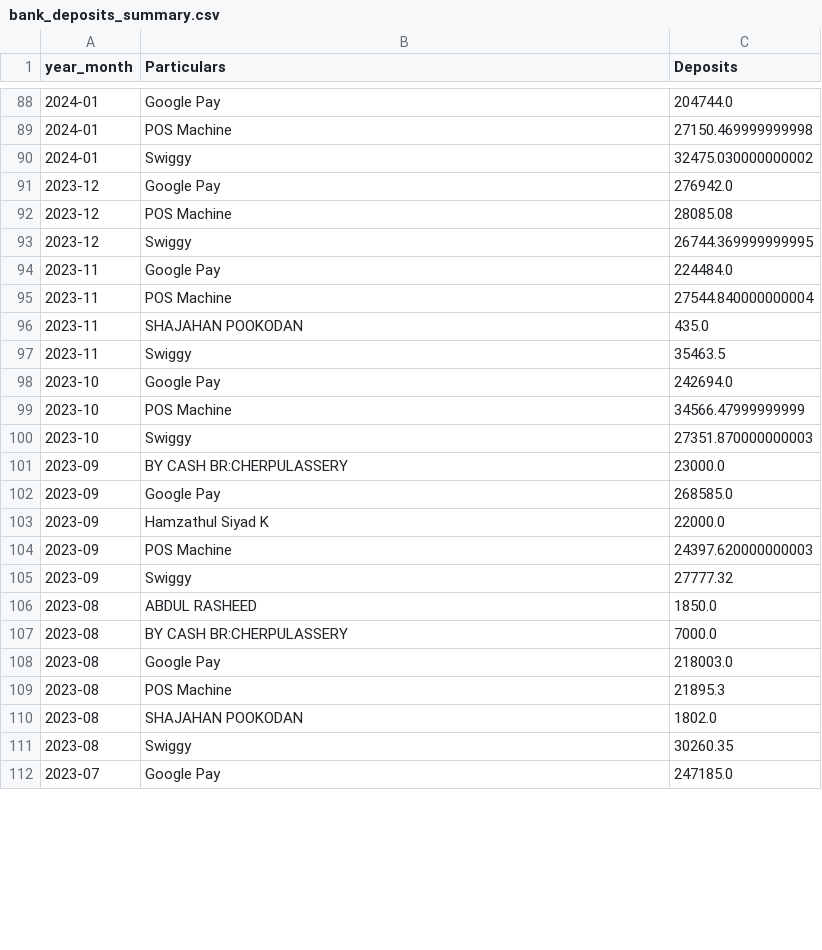
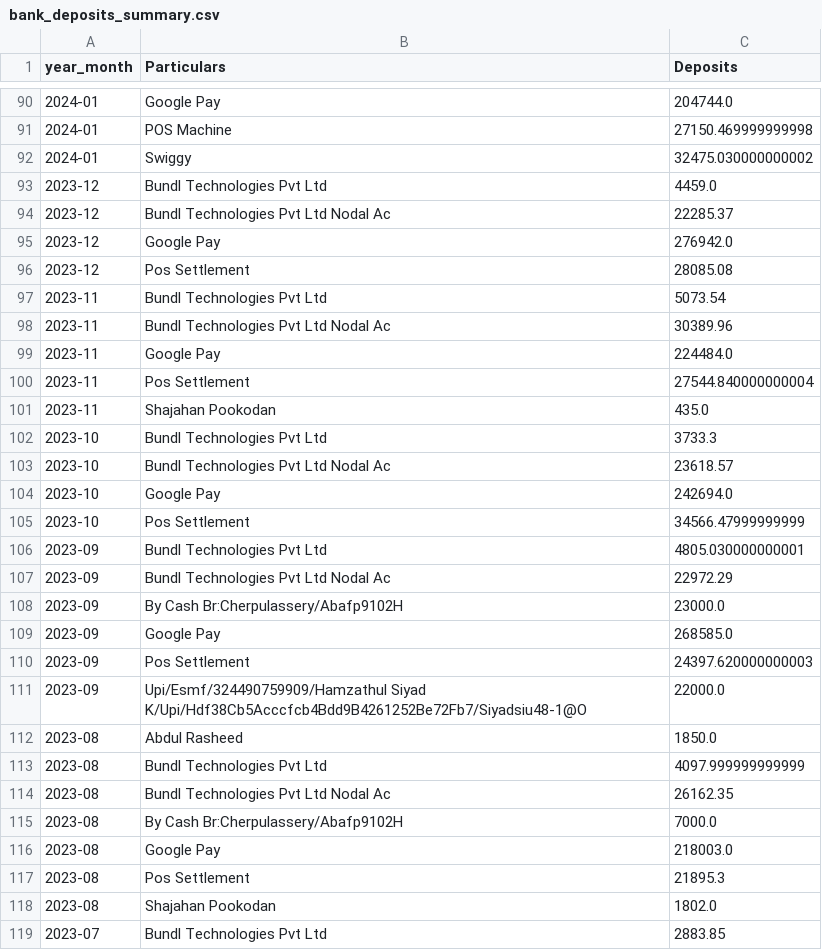
Before and after one commit to arjunotp/Dashboard, a CSV file: bank_deposits_summary.csv, drawn as a sheet; only a part is shown, gaps mark what is left out; the shorter side is filled out with more unchanged rows; the diff covers the shown part only.

Commit message:
Upload CSV bank_deposits_summary.csv

```diff
--- a/bank_deposits_summary.csv
+++ b/bank_deposits_summary.csv
@@ -90,22 +92,28 @@ year_month,Particulars,Deposits
 2024-01,Swiggy,32475.030000000002
+2023-12,Bundl Technologies Pvt Ltd,4459.0
+2023-12,Bundl Technologies Pvt Ltd Nodal Ac,22285.37
 2023-12,Google Pay,276942.0
-2023-12,POS Machine,28085.08
-2023-12,Swiggy,26744.369999999995
+2023-12,Pos Settlement,28085.08
+2023-11,Bundl Technologies Pvt Ltd,5073.54
+2023-11,Bundl Technologies Pvt Ltd Nodal Ac,30389.96
 2023-11,Google Pay,224484.0
-2023-11,POS Machine,27544.840000000004
-2023-11,SHAJAHAN POOKODAN,435.0
-2023-11,Swiggy,35463.5
+2023-11,Pos Settlement,27544.840000000004
+2023-11,Shajahan Pookodan,435.0
+2023-10,Bundl Technologies Pvt Ltd,3733.3
+2023-10,Bundl Technologies Pvt Ltd Nodal Ac,23618.57
 2023-10,Google Pay,242694.0
-2023-10,POS Machine,34566.47999999999
-2023-10,Swiggy,27351.870000000003
-2023-09,BY CASH BR:CHERPULASSERY,23000.0
+2023-10,Pos Settlement,34566.47999999999
+2023-09,Bundl Technologies Pvt Ltd,4805.030000000001
+2023-09,Bundl Technologies Pvt Ltd Nodal Ac,22972.29
+2023-09,By Cash Br:Cherpulassery/Abafp9102H,23000.0
 2023-09,Google Pay,268585.0
-2023-09,Hamzathul Siyad K,22000.0
-2023-09,POS Machine,24397.620000000003
-2023-09,Swiggy,27777.32
-2023-08,ABDUL RASHEED,1850.0
-2023-08,BY CASH BR:CHERPULASSERY,7000.0
+2023-09,Pos Settlement,24397.620000000003
+2023-09,Upi/Esmf/324490759909/Hamzathul Siyad K/Upi/Hdf38Cb5Acccfcb4Bdd9B4261252Be72Fb7/Siyadsiu48-1@O,22000.0
+2023-08,Abdul Rasheed,1850.0
+2023-08,Bundl Technologies Pvt Ltd,4097.999999999999
+2023-08,Bundl Technologies Pvt Ltd Nodal Ac,26162.35
+2023-08,By Cash Br:Cherpulassery/Abafp9102H,7000.0
 2023-08,Google Pay,218003.0
-2023-08,POS Machine,21895.3
-2023-08,SHAJAHAN POOKODAN,1802.0
-2023-08,Swiggy,30260.35
+2023-08,Pos Settlement,21895.3
+2023-08,Shajahan Pookodan,1802.0
+2023-07,Bundl Technologies Pvt Ltd,2883.85
```
Also changed, not shown: 7 added rows, 3 removed rows and 10 edited cells elsewhere in this file.
